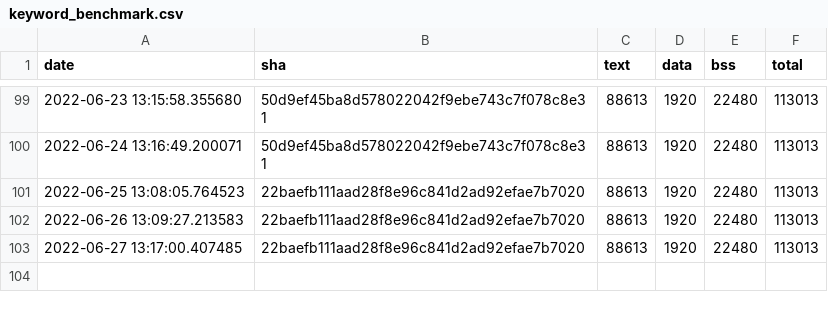
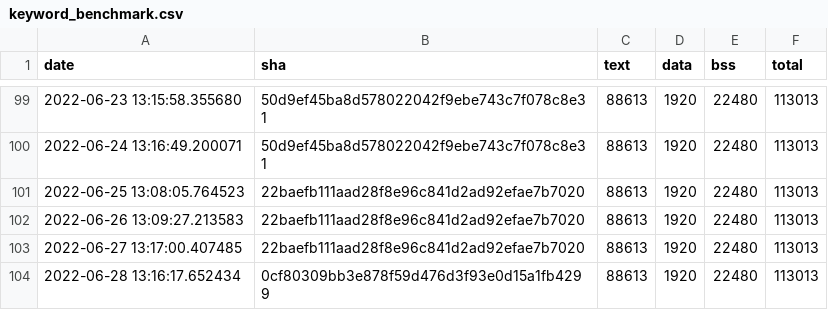
Before and after one commit to sasapetr/tflite-micro, a CSV file: data/continuous_builds/size_profiling/linux_x86_64_release/keyword_benchmark.csv, drawn as a sheet; only a part is shown, gaps mark what is left out; the diff names each change by its address in the sheet, - before the commit and + after, or states it on an @@ line.

Commit message:
Automated binary size log update

```diff
--- a/data/continuous_builds/size_profiling/linux_x86_64_release/keyword_benchmark.csv
+++ b/data/continuous_builds/size_profiling/linux_x86_64_release/keyword_benchmark.csv
+row 104: 2022-06-28 13:16:17.652434 | 0cf80309bb3e878f59d476d3f93e0d15a1fb4299 | 88613 | 1920 | 22480 | 113013
```
Also changed, not shown: data/continuous_builds/size_profiling/linux_x86_64_release/baseline_memory_footprint.csv, data/continuous_builds/size_profiling/linux_x86_64_release/interpreter_memory_footprint.csv, 3 other files.
